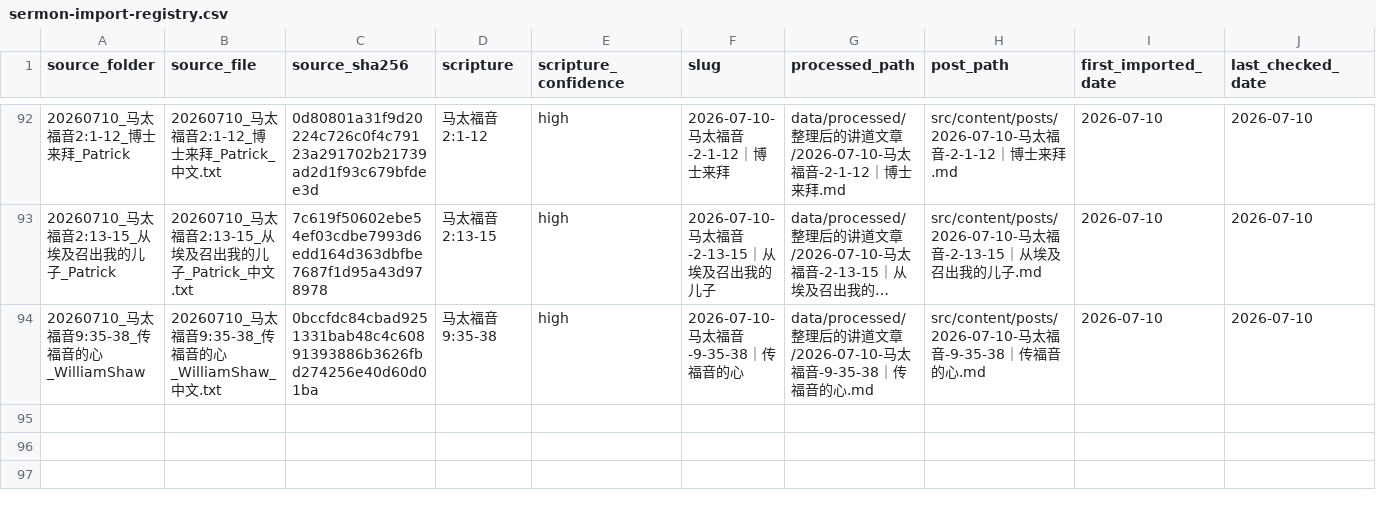
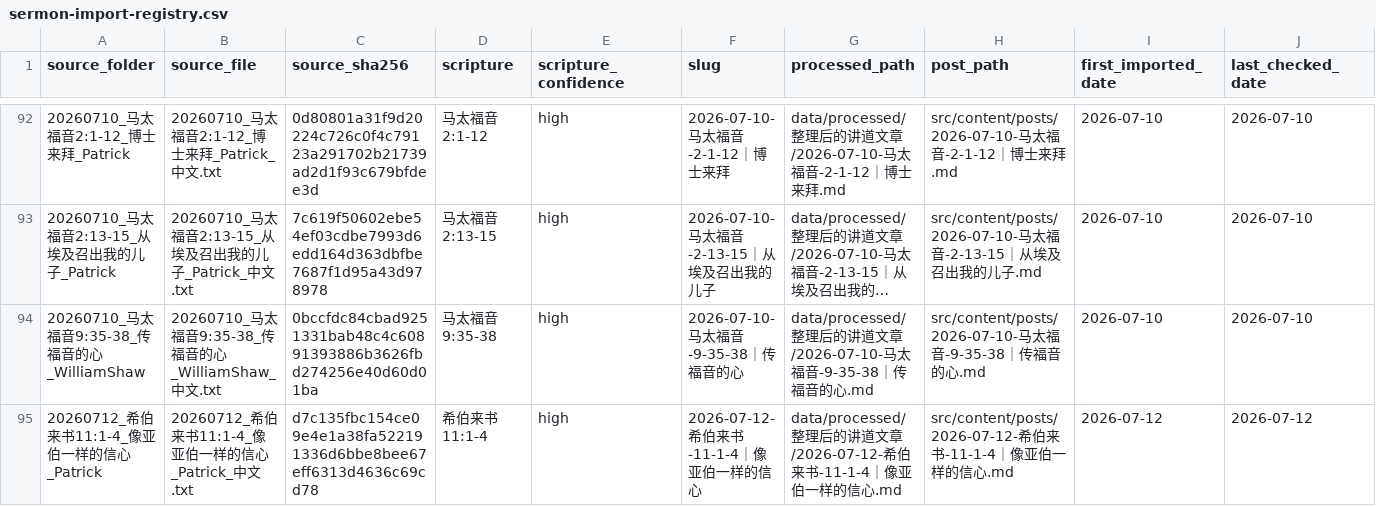
Before and after one commit to Ronnie0229/Ronnie0229.github.io, a CSV file: docs/内容整理报告/sermon-import-registry.csv, drawn as a sheet; only a part is shown, gaps mark what is left out; long unchanged cells end in …; rows hold the shown columns only; the diff names each change by its address in the sheet, - before the commit and + after, or states it on an @@ line.

Commit message:
publish faith like Abel sermon

```diff
--- a/docs/内容整理报告/sermon-import-registry.csv
+++ b/docs/内容整理报告/sermon-import-registry.csv
+row 95: 20260712_希伯来书11:1-4_像亚伯一样的信心_Patrick | 20260712_希伯来书11:1-4_像亚伯一样的信心_Patrick_中文.txt | d7c135fbc154ce09e4e1a38fa522191336d6bbe8bee67eff6313d4636c69cd78 | 希伯来书 11:1-4 | high | 2026-07-12-希伯来书-11-1-4｜像亚伯一样的信心 | data/processed/整理后的讲道文章/2026-07-12-希伯来书-11-1-4｜像亚伯一样的信心.md | src/content/posts/2026-07-12-希伯来书-11-1-4｜像亚伯一样的信心.md | 2026-07-12 | 2026-07-12
```
Also changed, not shown: docs/内容整理报告/讲道文章目录.csv, 3 other files.
